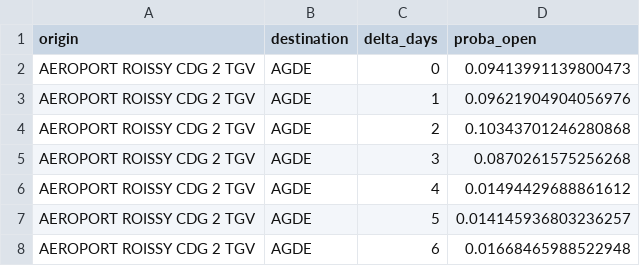
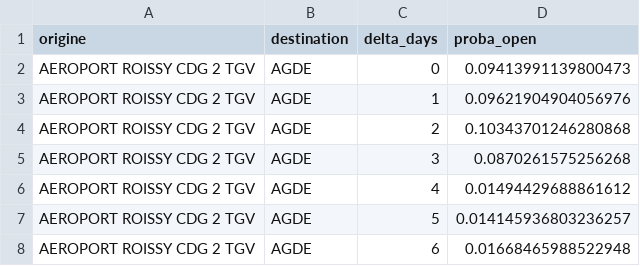
Before and after one commit to matteotoutain/ECM_2526_FinalProject, a CSV file: precomputed/proba_od/by_entity/__LEGACY__.csv, drawn as a sheet; only a part is shown.

Commit message:
Update __LEGACY__.csv

```diff
--- a/precomputed/proba_od/by_entity/__LEGACY__.csv
+++ b/precomputed/proba_od/by_entity/__LEGACY__.csv
@@ -1,2 +1,2 @@
-origin,destination,delta_days,proba_open
+origine,destination,delta_days,proba_open
 AEROPORT ROISSY CDG 2 TGV,AGDE,0,0.09413991139800473
```
